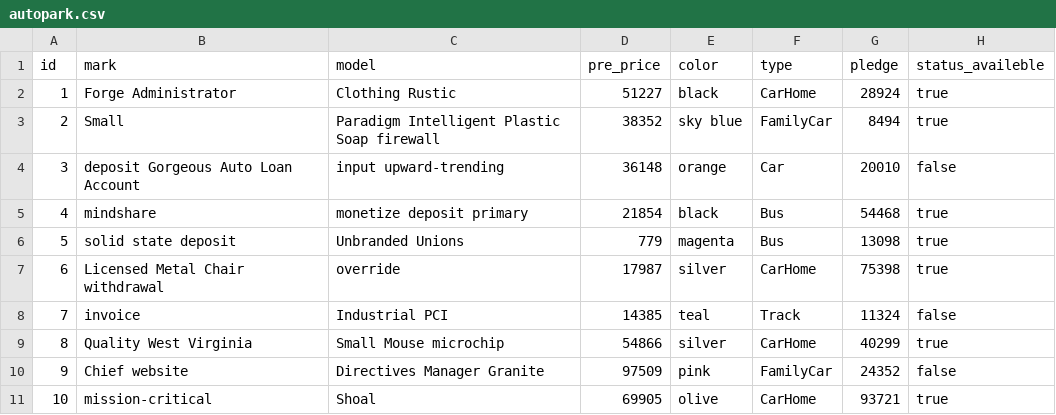
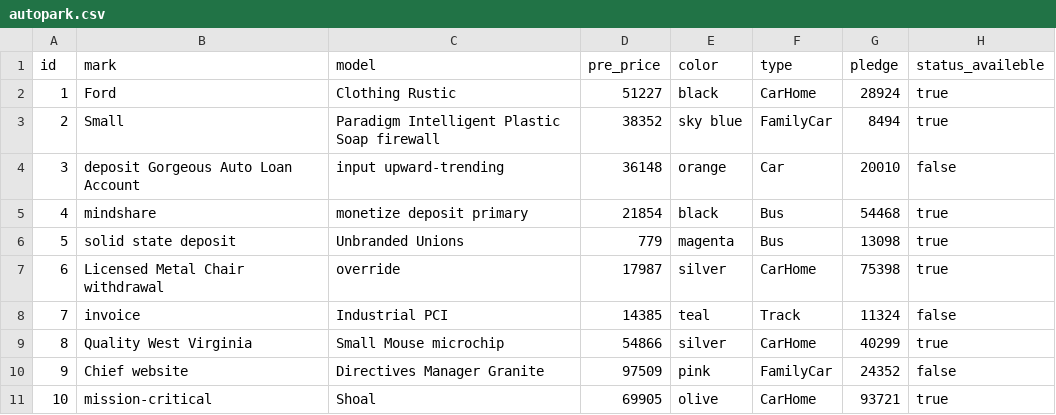
Before and after one commit to xiMBest/secondteam, a CSV file: src/main/resources/config/liquibase/fake-data/autopark.csv, drawn as a sheet.

Commit message:
test commit

```diff
--- a/src/main/resources/config/liquibase/fake-data/autopark.csv
+++ b/src/main/resources/config/liquibase/fake-data/autopark.csv
@@ -1,3 +1,3 @@
 id;mark;model;pre_price;color;type;pledge;status_availeble
-1;Forge Administrator;Clothing Rustic;51227;black;CarHome;28924;true
+1;Ford;Clothing Rustic;51227;black;CarHome;28924;true
 2;Small;Paradigm Intelligent Plastic Soap firewall;38352;sky blue;FamilyCar;8494;true
```
